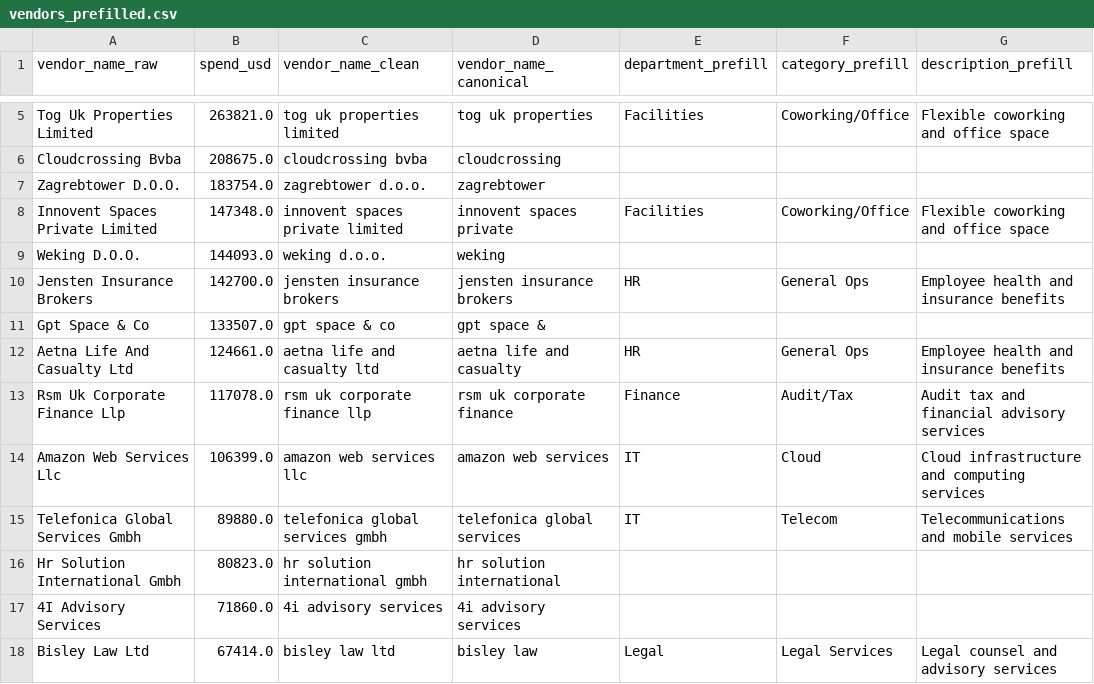
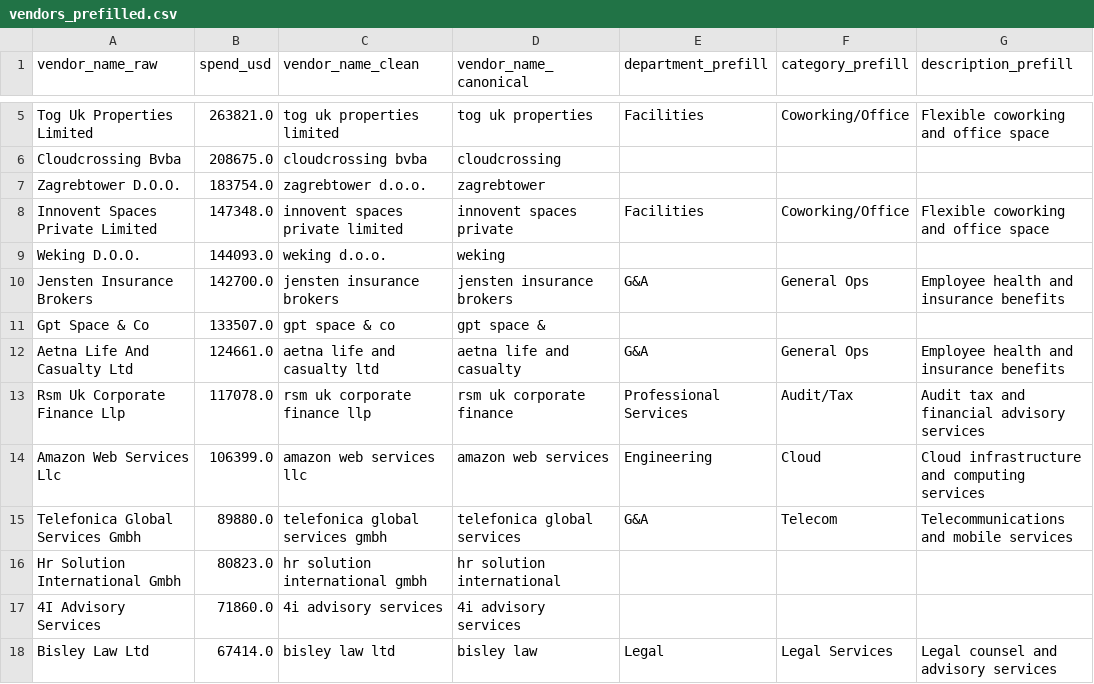
Before and after one commit to Warden-WhiskeyJack/Vendor-Analysis-Assessment_Andrew-de-Villiers, a CSV file: 02_working/vendors_prefilled.csv, drawn as a sheet; only a part is shown, gaps mark what is left out; the diff covers the shown part only; the diff names each change by its address in the sheet, - before the commit and + after, or states it on an @@ line.

```diff
--- a/02_working/vendors_prefilled.csv
+++ b/02_working/vendors_prefilled.csv
-E10 (department_prefill): HR
+E10 (department_prefill): G&A
-E12 (department_prefill): HR
+E12 (department_prefill): G&A
-E13 (department_prefill): Finance
+E13 (department_prefill): Professional Services
-E14 (department_prefill): IT
+E14 (department_prefill): Engineering
-E15 (department_prefill): IT
+E15 (department_prefill): G&A
```
Also changed, not shown: 33 edited cells elsewhere in this file, 2 other files.
